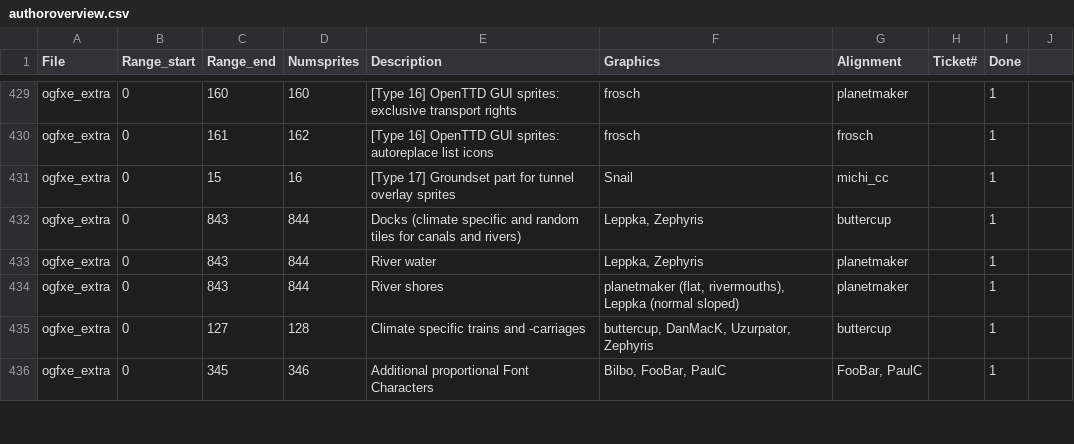
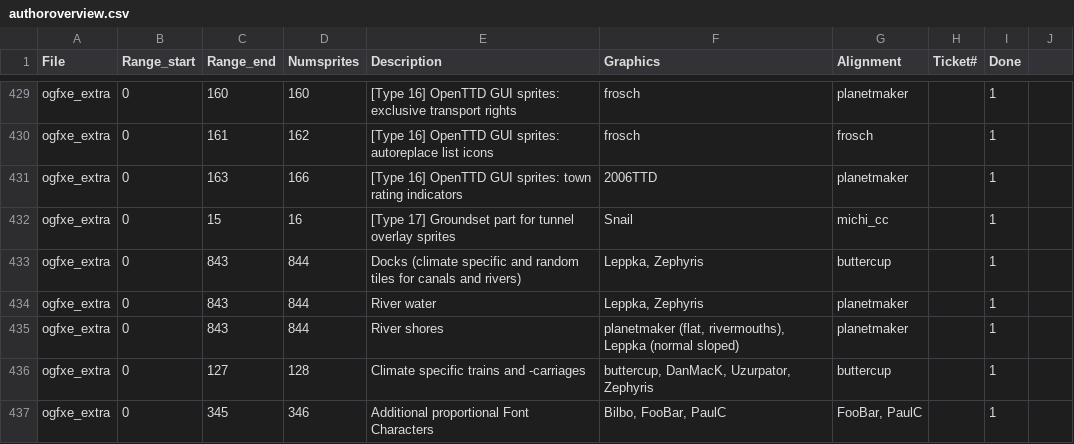
Before and after one commit to OpenTTD/OpenGFX, a CSV file: docs/authoroverview.csv, drawn as a sheet; only a part is shown, gaps mark what is left out; the diff names each change by its address in the sheet, - before the commit and + after, or states it on an @@ line.

Commit message:
Feature #3928: Happyness indicators in town list (graphics by 2006TTD)

```diff
--- a/docs/authoroverview.csv
+++ b/docs/authoroverview.csv
+row 431: ogfxe_extra | 0 | 163 | 166 | [Type 16] OpenTTD GUI sprites: town rating indicators | 2006TTD | planetmaker |  | 1
```
Also changed, not shown: 2 other files.
